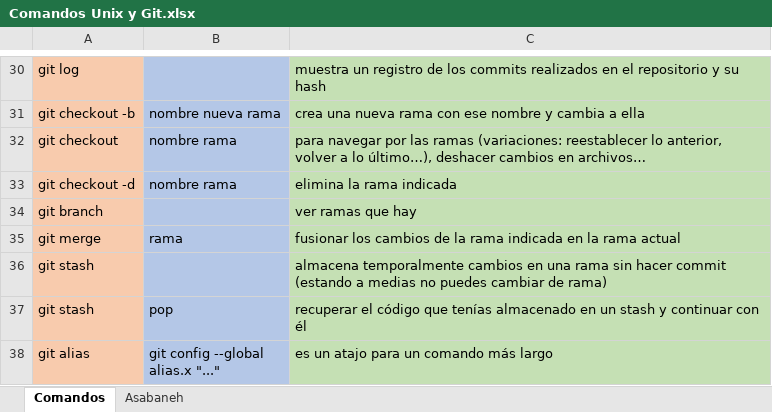
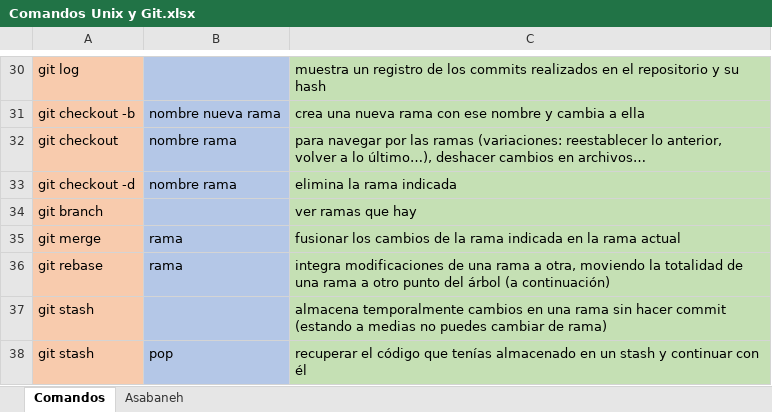
Before and after one commit to DaniMM97/hello-git, an Excel workbook: Comandos Unix y Git.xlsx, sheet Comandos, drawn as a sheet; only a part is shown, gaps mark what is left out; the shorter side is filled out with more unchanged rows; values as stored, in another font and other column widths than the file's, no borders; the diff names each change by its address in the sheet, - before the commit and + after, or states it on an @@ line.

Commit message:
completamos comandos

```diff
--- a/Comandos Unix y Git.xlsx (sheet Comandos)
+++ b/Comandos Unix y Git.xlsx (sheet Comandos)
+row 36: git rebase | rama | integra modificaciones de una rama a otra, moviendo la totalidad de una rama a otro punto del árbol (a continuación)
```
